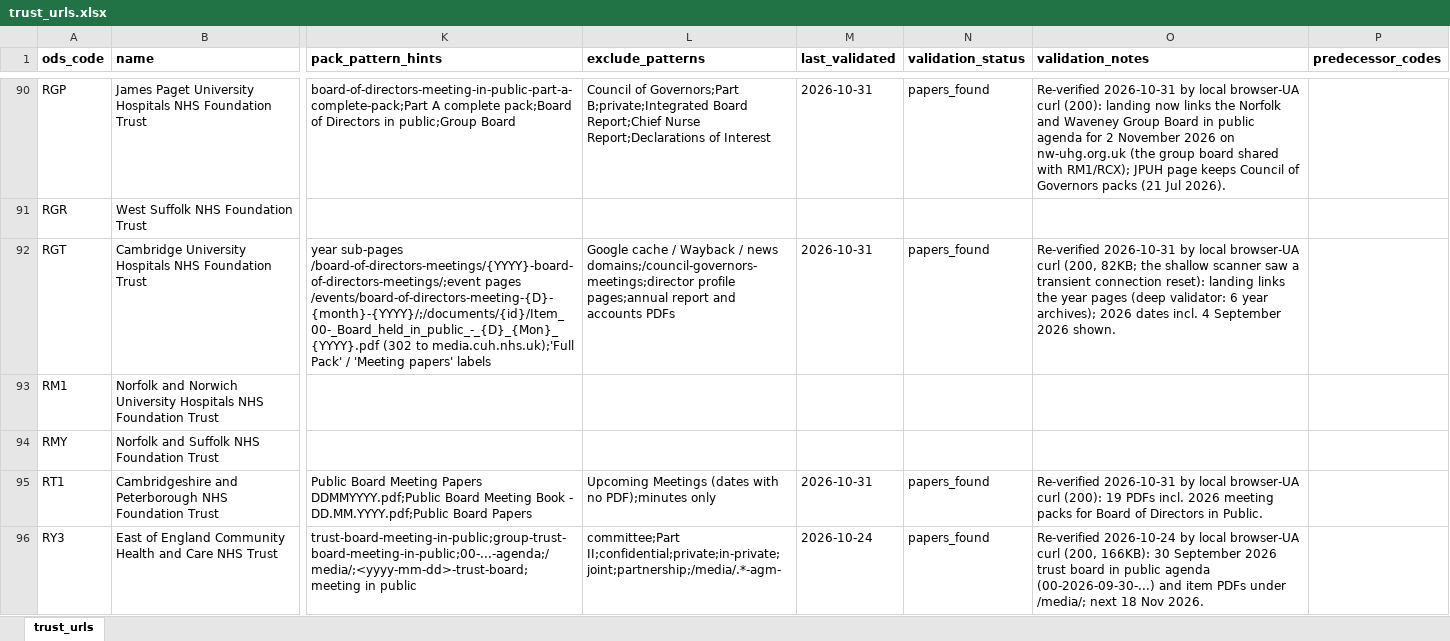
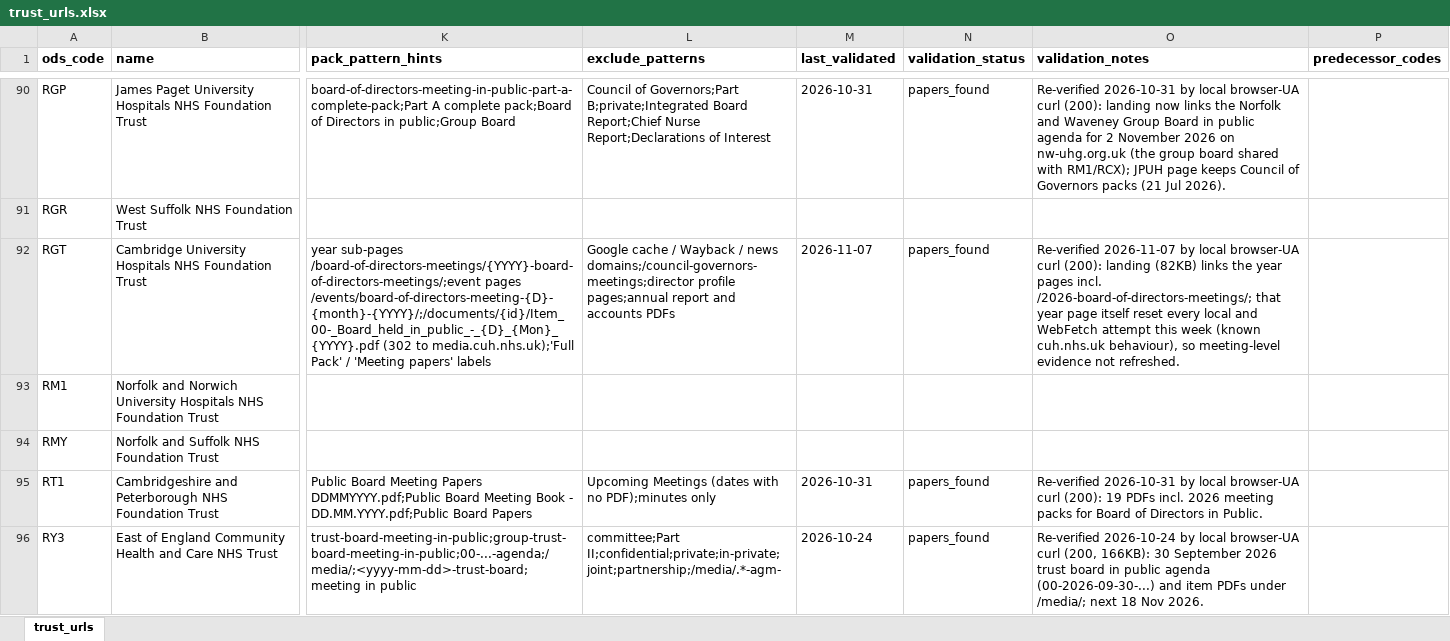
Before and after one commit to Davewest84/nhs-trust-icb-data, an Excel workbook: trust_urls.xlsx, sheet trust_urls, drawn as a sheet; only a part is shown, gaps mark what is left out; values as stored, in another font and other column widths than the file's, no borders; the diff covers the shown part only; the diff names each change by its address in the sheet, - before the commit and + after, or states it on an @@ line.

```diff
--- a/trust_urls.xlsx (sheet trust_urls)
+++ b/trust_urls.xlsx (sheet trust_urls)
-M92 (last_validated): 2026-10-31
+M92 (last_validated): 2026-11-07
-O92 (validation_notes): Re-verified 2026-10-31 by local browser-UA curl (200, 82KB; the shallow scanner saw a transient connection reset): landing links the year pages (deep validator: 6 year archives); 2026 dates incl. 4 September 2026 shown.
+O92 (validation_notes): Re-verified 2026-11-07 by local browser-UA curl (200): landing (82KB) links the year pages incl. /2026-board-of-directors-meetings/; that year page itself reset every local and WebFetch attempt this week (known cuh.nhs.uk behaviour), so meeting-level evidence not refreshed.
```
Also changed, not shown: 143 edited cells elsewhere in this sheet, icb-contacts.xlsx, icb_urls.xlsx, 12 other files.
